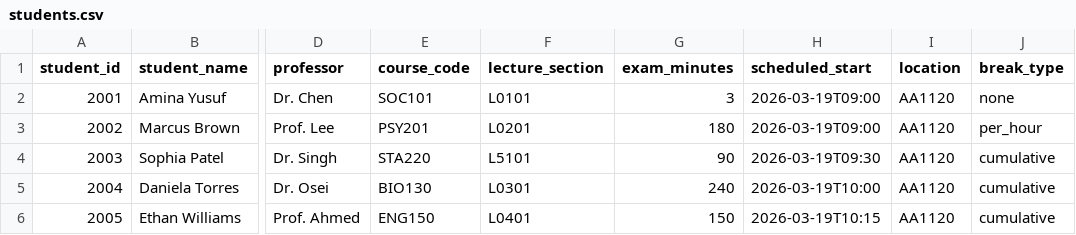
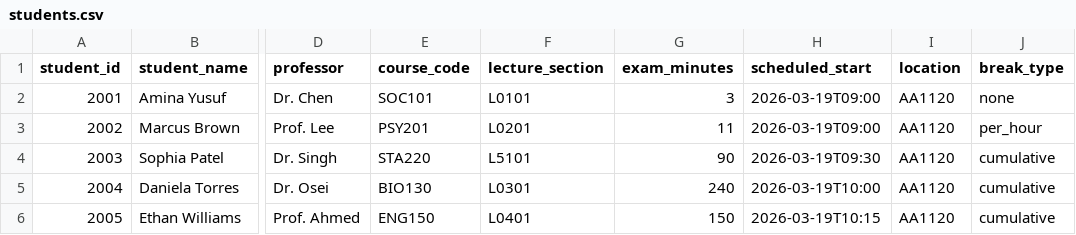
Before and after one commit to hackingthesyllabus/exam-checkin-app, a CSV file: students.csv, drawn as a sheet; only a part is shown, gaps mark what is left out; the diff names each change by its address in the sheet, - before the commit and + after, or states it on an @@ line.

Commit message:
Fix exam_minutes for Marcus Brown
Corrected the exam_minutes for Marcus Brown from 180 to 11.

```diff
--- a/students.csv
+++ b/students.csv
-G3 (exam_minutes): 180
+G3 (exam_minutes): 11
```
